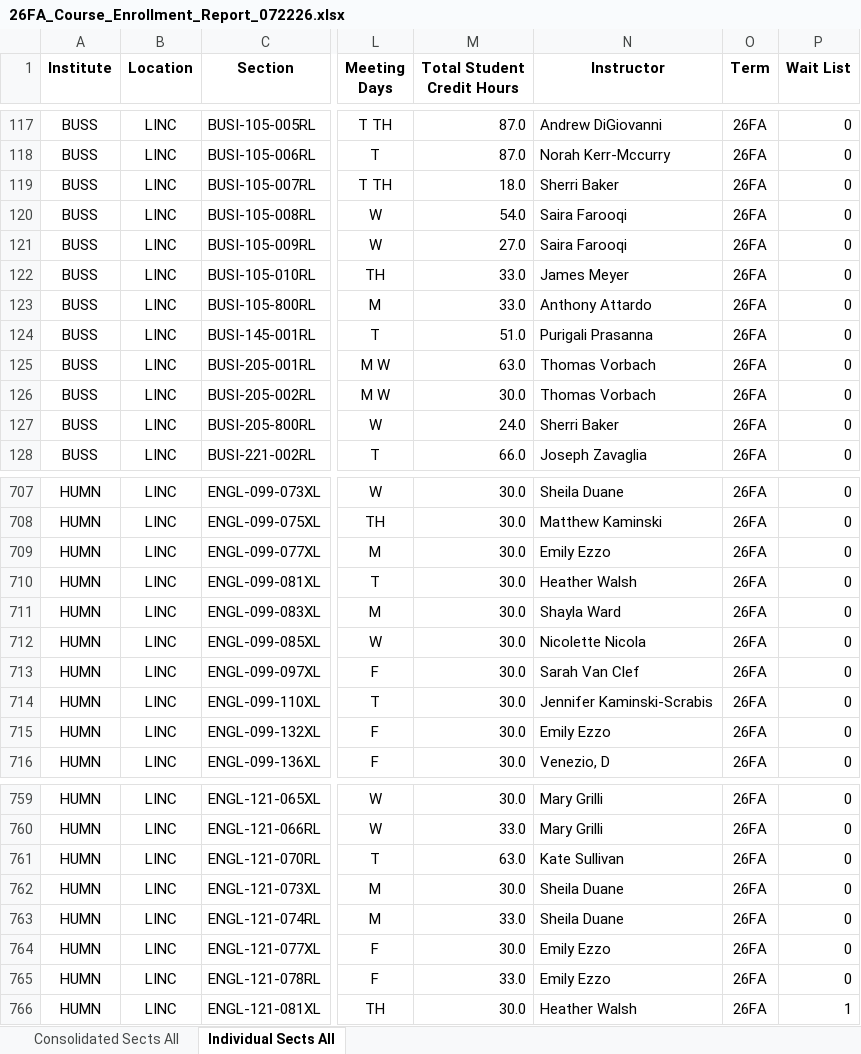
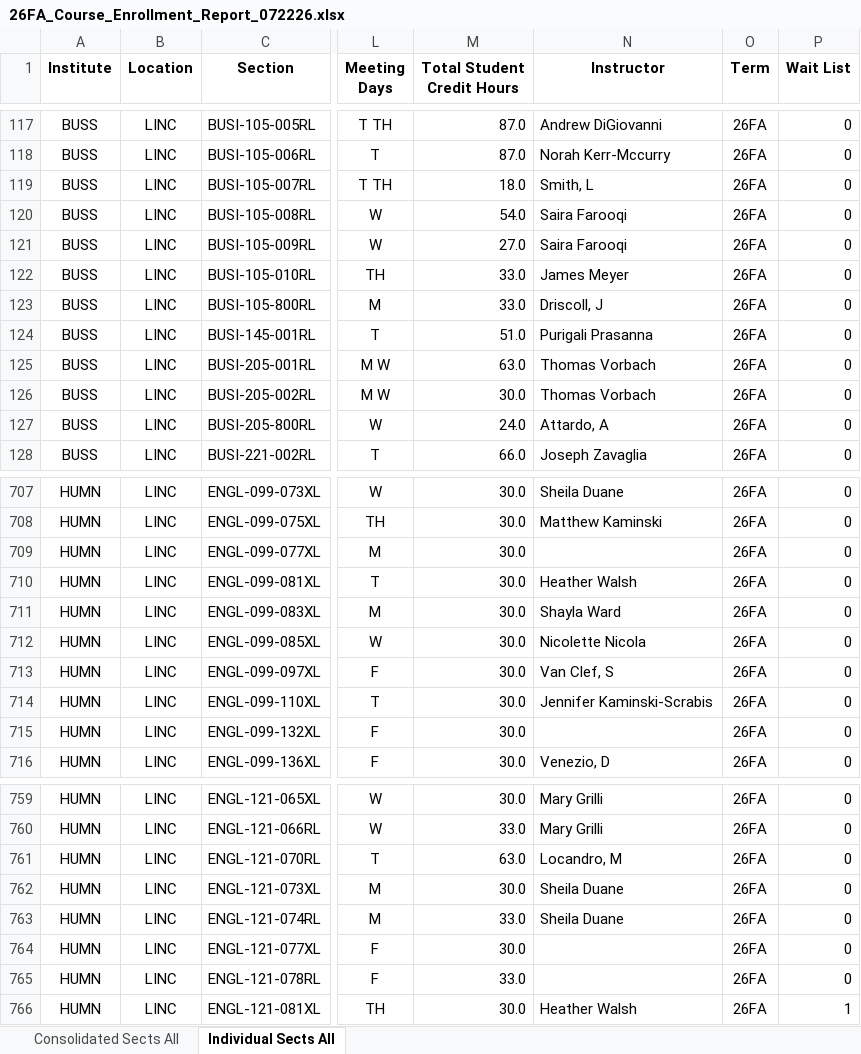
Before and after one commit to mqaissaunee-bcc/AI_Examples, an Excel workbook: data/26FA/15W/26FA_Course_Enrollment_Report_072226.xlsx, sheet Individual Sects All, drawn as a sheet; only a part is shown, gaps mark what is left out; values as stored, in another font and other column widths than the file's, no borders; the diff covers the shown part only; the diff names each change by its address in the sheet, - before the commit and + after, or states it on an @@ line.

Commit message:
Update 26FA_Course_Enrollment_Report_072226.xlsx

```diff
--- a/data/26FA/15W/26FA_Course_Enrollment_Report_072226.xlsx (sheet Individual Sects All)
+++ b/data/26FA/15W/26FA_Course_Enrollment_Report_072226.xlsx (sheet Individual Sects All)
-N119 (Instructor): Sherri Baker
+N119 (Instructor): Smith, L
-N123 (Instructor): Anthony Attardo
+N123 (Instructor): Driscoll, J
-N127 (Instructor): Sherri Baker
+N127 (Instructor): Attardo, A
-N709 (Instructor): Emily Ezzo
+N709 (Instructor): (empty)
-N713 (Instructor): Sarah Van Clef
+N713 (Instructor): Van Clef, S
-N715 (Instructor): Emily Ezzo
+N715 (Instructor): (empty)
-N761 (Instructor): Kate Sullivan
+N761 (Instructor): Locandro, M
-N764:N765 (Instructor): Emily Ezzo
+N764:N765 (Instructor): (empty)
```
Also changed, not shown: 27 edited cells elsewhere in this sheet.
